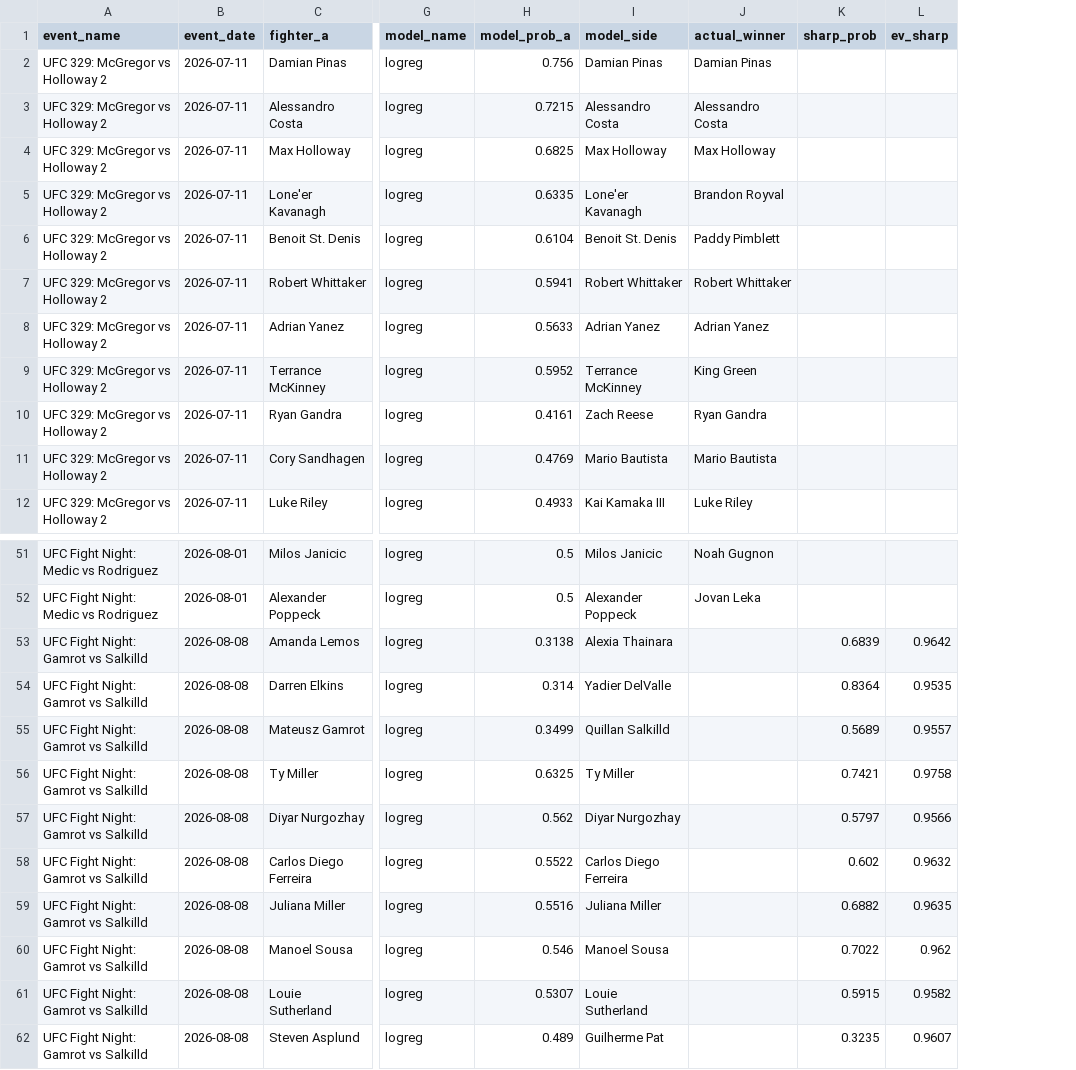
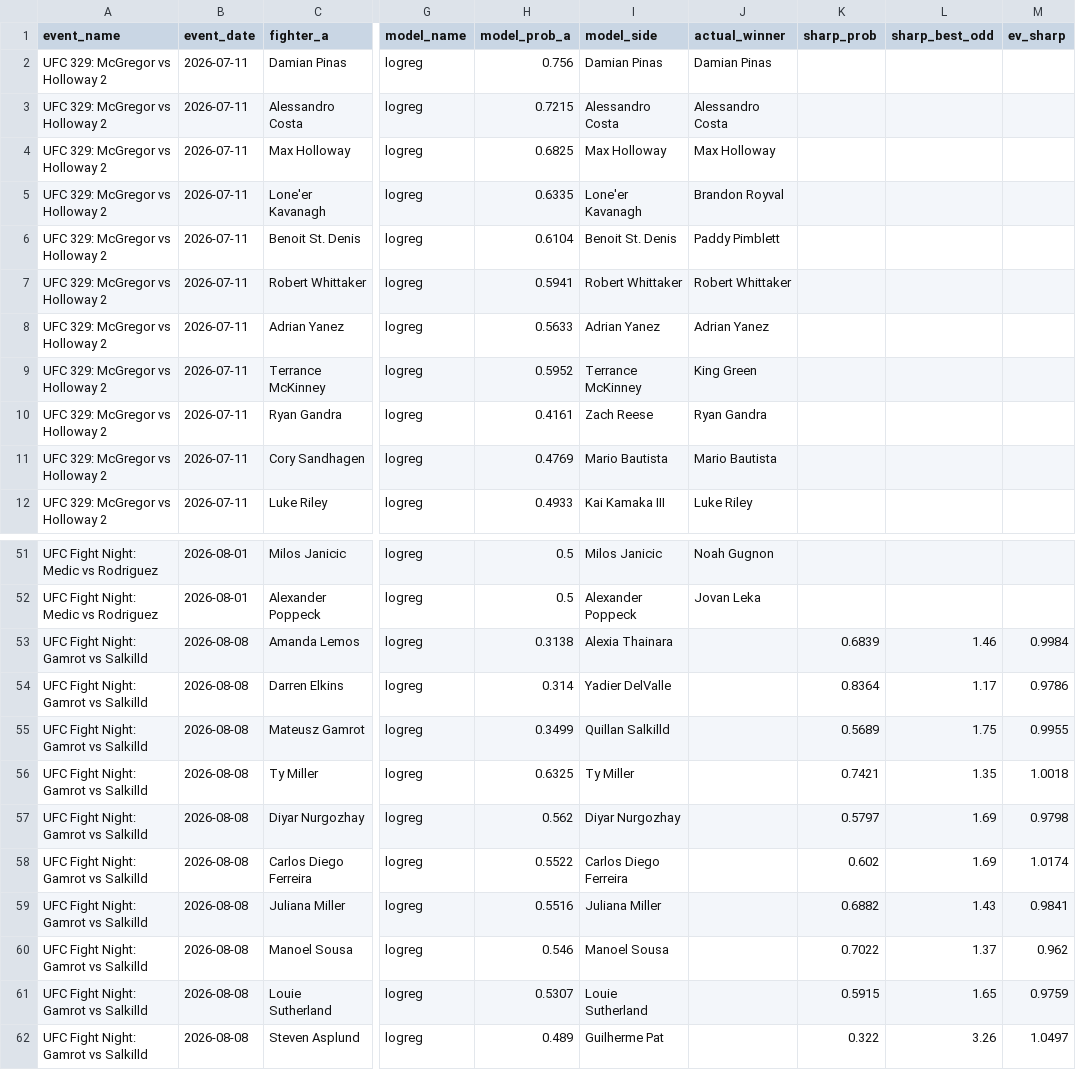
Before and after one commit to bergols/ufc-predictor, a CSV file: data/prediction_history.csv, drawn as a sheet; only a part is shown, gaps mark what is left out; addresses are those after the commit; the diff names each change by its address in the sheet, - before the commit and + after, or states it on an @@ line.

Commit message:
Atualiza relatório: UFC Fight Night: Gamrot vs Salkilld

```diff
--- a/data/prediction_history.csv
+++ b/data/prediction_history.csv
+column L (sharp_best_odd), rows 53-62: 1.46 | 1.17 | 1.75 | 1.35 | 1.69 | 1.69 | 1.43 | 1.37 | 1.65 | 3.26
-M53 (ev_sharp): 0.9642
+M53 (ev_sharp): 0.9984
-M54 (ev_sharp): 0.9535
+M54 (ev_sharp): 0.9786
-M55 (ev_sharp): 0.9557
+M55 (ev_sharp): 0.9955
-M56 (ev_sharp): 0.9758
+M56 (ev_sharp): 1.0018
-M57 (ev_sharp): 0.9566
+M57 (ev_sharp): 0.9798
-M58 (ev_sharp): 0.9632
+M58 (ev_sharp): 1.0174
-M59 (ev_sharp): 0.9635
+M59 (ev_sharp): 0.9841
-M61 (ev_sharp): 0.9582
+M61 (ev_sharp): 0.9759
-K62 (sharp_prob): 0.3235
+K62 (sharp_prob): 0.322
-M62 (ev_sharp): 0.9607
+M62 (ev_sharp): 1.0497
```
Also changed, not shown: 1 other file.
